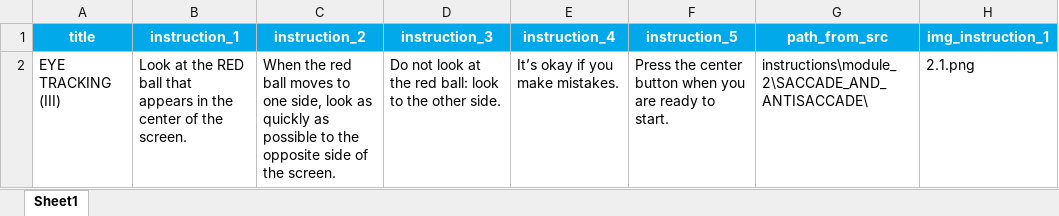
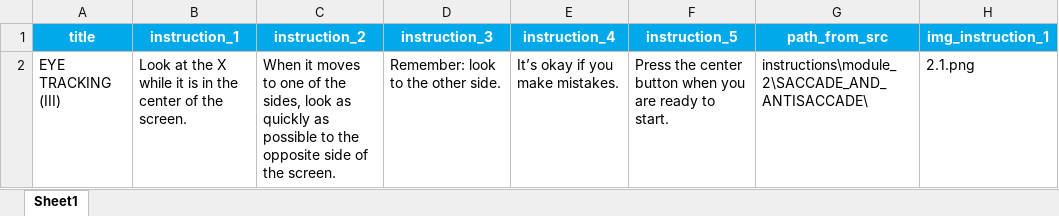
Before and after one commit to compneurobilbao/begibraintool, an Excel workbook: src/instructions/module_2/[EN]3.2.ET_ANTISACCADE.xlsx, sheet Sheet1, drawn as a sheet; only a part is shown; values as stored, in another font and other column widths than the file's, no borders; the diff names each change by its address in the sheet, - before the commit and + after, or states it on an @@ line.

```diff
--- a/src/instructions/module_2/[EN]3.2.ET_ANTISACCADE.xlsx (sheet Sheet1)
+++ b/src/instructions/module_2/[EN]3.2.ET_ANTISACCADE.xlsx (sheet Sheet1)
-B2 (instruction_1): …at the RED ball that appears in the…
+B2 (instruction_1): …at the X while it is in the…
-C2 (instruction_2): When the red ball moves to one side, look as…
+C2 (instruction_2): When it moves to one of the sides, look as…
-D2 (instruction_3): Do not look at the red ball: look to the other side.
+D2 (instruction_3): Remember: look to the other side.
```
Also changed, not shown: src/instructions/module_2/[EN]3.1.ET_SACCADE.xlsx, src/instructions/module_2/[EN]3.3.ET_SACCADE_AND_ANTISACCADE.xlsx, 4 other files.
